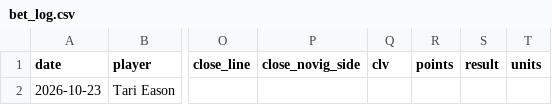
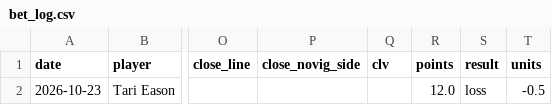
Before and after one commit to abeilke2002/belch-bets, a CSV file: odds_model/data/bet_log.csv, drawn as a sheet; only a part is shown, gaps mark what is left out; the diff names each change by its address in the sheet, - before the commit and + after, or states it on an @@ line.

```diff
--- a/odds_model/data/bet_log.csv
+++ b/odds_model/data/bet_log.csv
-R2 (points): (empty)
+R2 (points): 12.0
-S2 (result): (empty)
+S2 (result): loss
-T2 (units): (empty)
+T2 (units): -0.5
```
Also changed, not shown: csvs/2027_all_box.csv, csvs/game_info_2027.csv, 2 other files.
